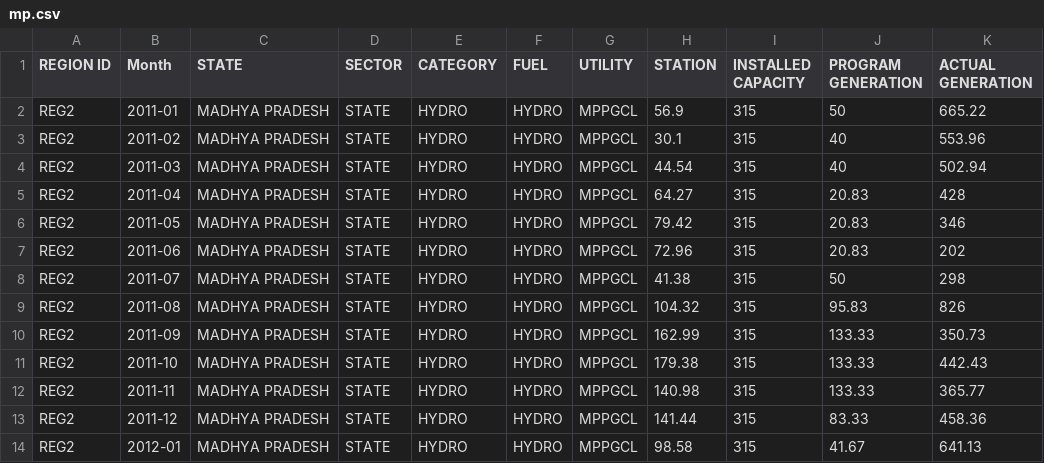
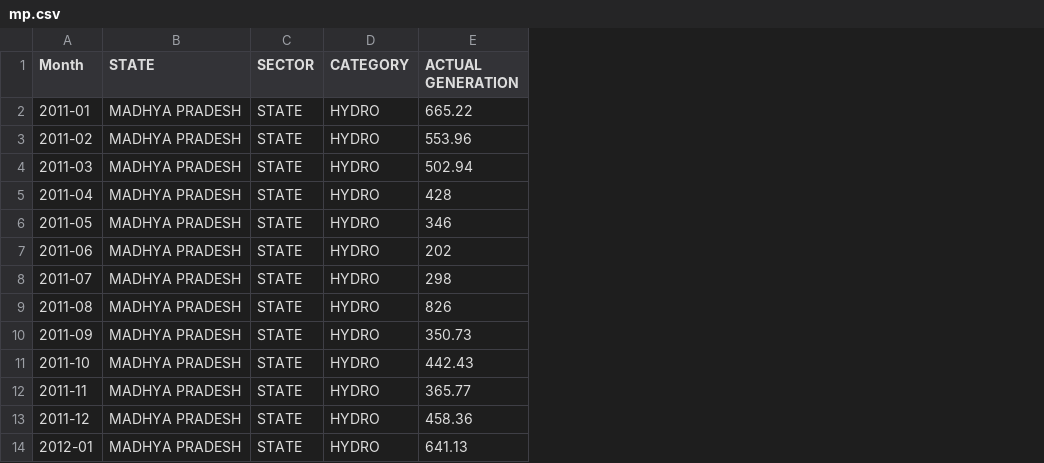
Before and after one commit to chetansultaniya/PowerAnalyzer, a CSV file: WebContent/assets/csvfiles/mp.csv, drawn as a sheet; only a part is shown; the diff names each change by its address in the sheet, - before the commit and + after, or states it on an @@ line.

```diff
--- a/WebContent/assets/csvfiles/mp.csv
+++ b/WebContent/assets/csvfiles/mp.csv
-column A (REGION ID), rows 2-14: all REG2
-column F (FUEL), rows 2-14: all HYDRO
-column G (UTILITY), rows 2-14: all MPPGCL
-column H (STATION), rows 2-14: 56.9 | 30.1 | 44.54 | 64.27 | 79.42 | 72.96 | 41.38 | 104.32 | 162.99 | 179.38 | 140.98 | 141.44 | 98.58
-column I (INSTALLED CAPACITY), rows 2-14: all 315
-column J (PROGRAM GENERATION), rows 2-14: 50 | 40 | 40 | 20.83 | 20.83 | 20.83 | 50 | 95.83 | 133.33 | 133.33 | 133.33 | 83.33 | 41.67
```
Also changed, not shown: 31 other files.
